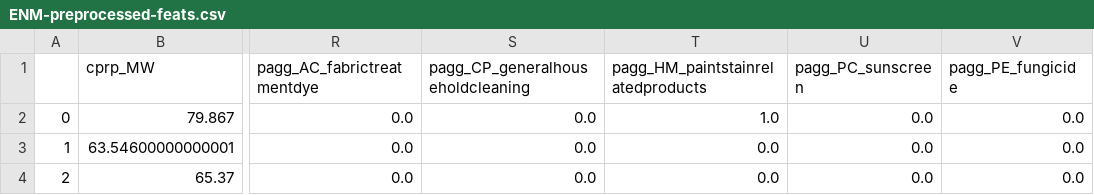
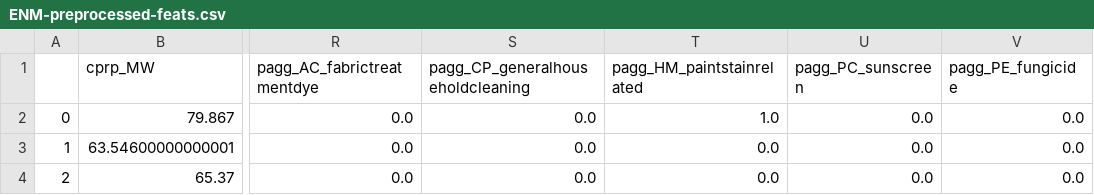
Before and after one commit to LukaThorn/ml-weight-fraction, a CSV file: data/ENM-preprocessed-feats.csv, drawn as a sheet; only a part is shown, gaps mark what is left out; the diff names each change by its address in the sheet, - before the commit and + after, or states it on an @@ line.

Commit message:
Shorten names of long features

```diff
--- a/data/ENM-preprocessed-feats.csv
+++ b/data/ENM-preprocessed-feats.csv
-T1: pagg_HM_paintstainrelatedproducts
+T1: pagg_HM_paintstainrelated
```
